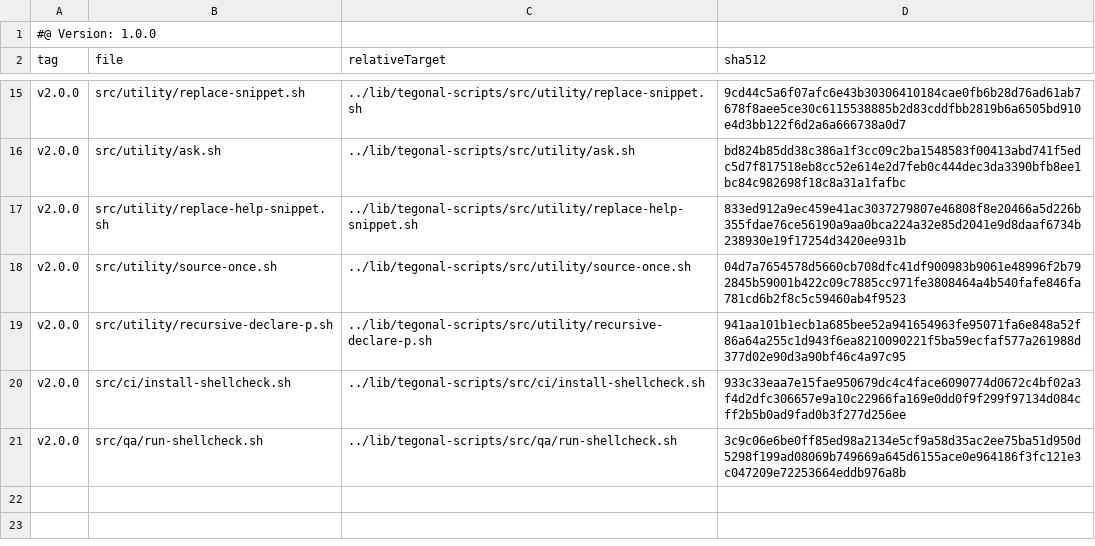
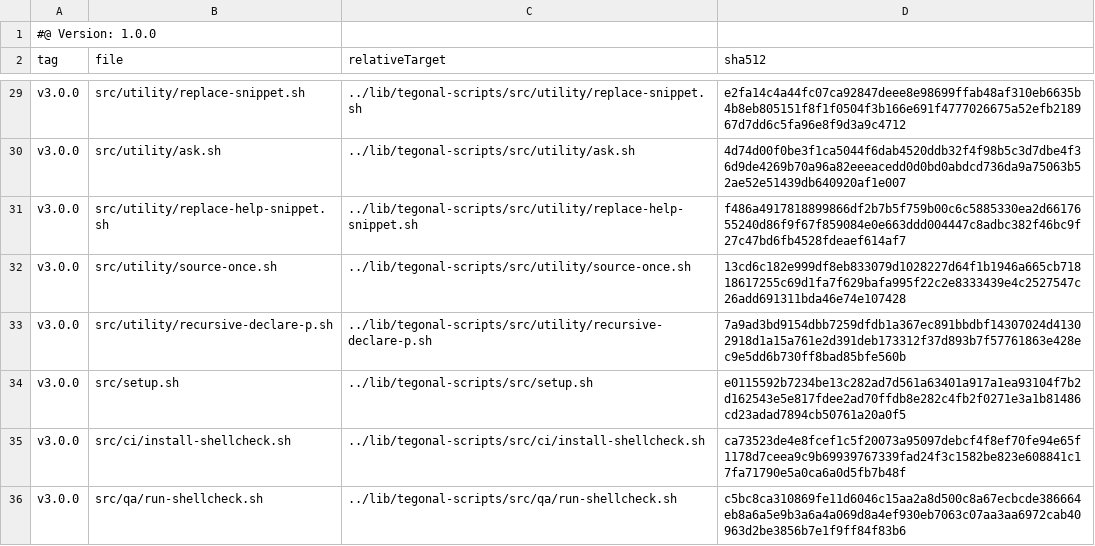
Before and after one commit to tegonal/oss-template, a TSV file: .gt/remotes/tegonal-scripts/pulled.tsv, drawn as a sheet; only a part is shown, gaps mark what is left out; addresses are those after the commit; the diff covers the shown part only; the diff names each change by its address in the sheet, - before the commit and + after, or states it on an @@ line.

Commit message:
update tegonal-scripts to v3.0.0

```diff
--- a/.gt/remotes/tegonal-scripts/pulled.tsv
+++ b/.gt/remotes/tegonal-scripts/pulled.tsv
-A29:A33 (tag): v2.0.0
+A29:A33 (tag): v3.0.0
-D29 (sha512): 9cd44c5a6f07afc6e43b30306410184cae0fb6b28d76ad61ab7678f8aee5ce30c6115538885b2d83cddfbb2819b6a6505bd910e4d3bb122f6d2a6a666738a0d7
+D29 (sha512): e2fa14c4a44fc07ca92847deee8e98699ffab48af310eb6635b4b8eb805151f8f1f0504f3b166e691f4777026675a52efb218967d7dd6c5fa96e8f9d3a9c4712
-D30 (sha512): bd824b85dd38c386a1f3cc09c2ba1548583f00413abd741f5edc5d7f817518eb8cc52e614e2d7feb0c444dec3da3390bfb8ee1bc84c982698f18c8a31a1fafbc
+D30 (sha512): 4d74d00f0be3f1ca5044f6dab4520ddb32f4f98b5c3d7dbe4f36d9de4269b70a96a82eeeacedd0d0bd0abdcd736da9a75063b52ae52e51439db640920af1e007
-D31 (sha512): 833ed912a9ec459e41ac3037279807e46808f8e20466a5d226b355fdae76ce56190a9aa0bca224a32e85d2041e9d8daaf6734b238930e19f17254d3420ee931b
+D31 (sha512): f486a4917818899866df2b7b5f759b00c6c5885330ea2d6617655240d86f9f67f859084e0e663ddd004447c8adbc382f46bc9f27c47bd6fb4528fdeaef614af7
-D32 (sha512): 04d7a7654578d5660cb708dfc41df900983b9061e48996f2b792845b59001b422c09c7885cc971fe3808464a4b540fafe846fa781cd6b2f8c5c59460ab4f9523
+D32 (sha512): 13cd6c182e999df8eb833079d1028227d64f1b1946a665cb71818617255c69d1fa7f629bafa995f22c2e8333439e4c2527547c26add691311bda46e74e107428
-D33 (sha512): 941aa101b1ecb1a685bee52a941654963fe95071fa6e848a52f86a64a255c1d943f6ea8210090221f5ba59ecfaf577a261988d377d02e90d3a90bf46c4a97c95
+D33 (sha512): 7a9ad3bd9154dbb7259dfdb1a367ec891bbdbf14307024d41302918d1a15a761e2d391deb173312f37d893b7f57761863e428ec9e5dd6b730ff8bad85bfe560b
+row 34: v3.0.0 | src/setup.sh | ../lib/tegonal-scripts/src/setup.sh | e0115592b7234be13c282ad7d561a63401a917a1ea93104f7b2d162543e5e817fdee2ad70ffdb8e282c4fb2f0271e3a1b81486cd23adad7894cb50761a20a0f5
-A35:A36 (tag): v2.0.0
+A35:A36 (tag): v3.0.0
-D35 (sha512): 933c33eaa7e15fae950679dc4c4face6090774d0672c4bf02a3f4d2dfc306657e9a10c22966fa169e0dd0f9f299f97134d084cff2b5b0ad9fad0b3f277d256ee
+D35 (sha512): ca73523de4e8fcef1c5f20073a95097debcf4f8ef70fe94e65f1178d7ceea9c9b69939767339fad24f3c1582be823e608841c17fa71790e5a0ca6a0d5fb7b48f
-D36 (sha512): 3c9c06e6be0ff85ed98a2134e5cf9a58d35ac2ee75ba51d950d5298f199ad08069b749669a645d6155ace0e964186f3fc121e3c047209e72253664eddb976a8b
+D36 (sha512): c5bc8ca310869fe11d6046c15aa2a8d500c8a67ecbcde386664eb8a6a5e9b3a6a4a069d8a4ef930eb7063c07aa3aa6972cab40963d2be3856b7e1f9ff84f83b6
```
Also changed, not shown: 15 added rows, 1 removed row and 22 edited cells elsewhere in this file, 19 other files.
